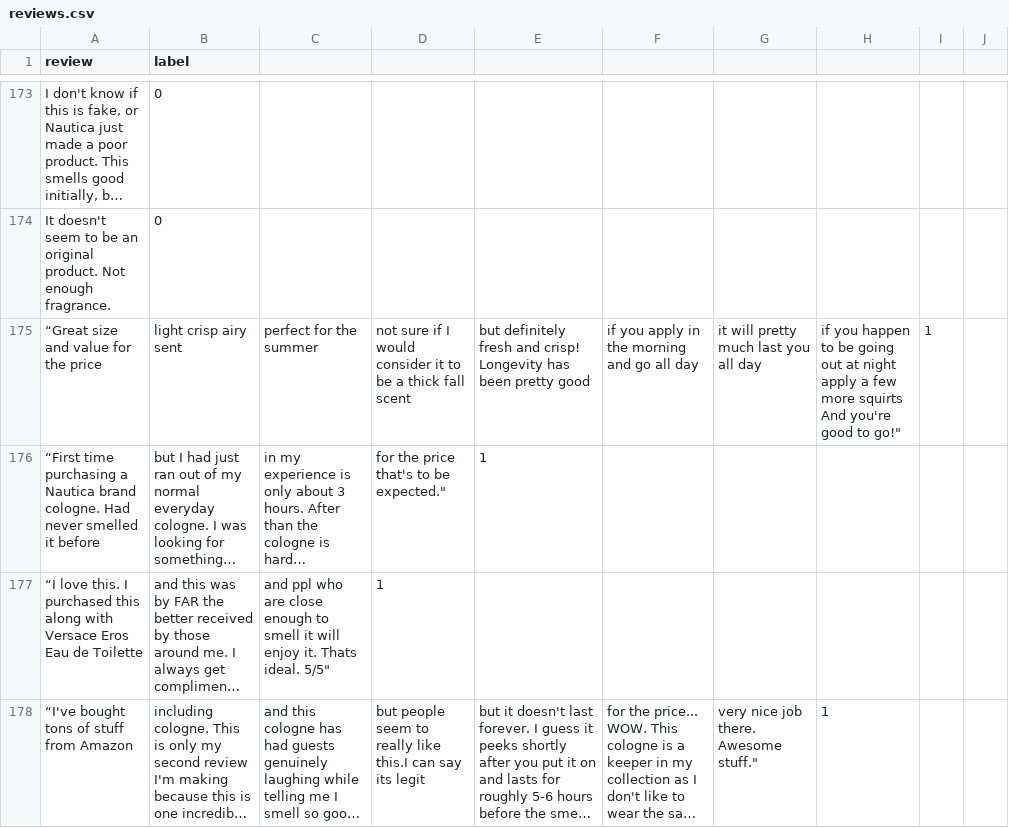
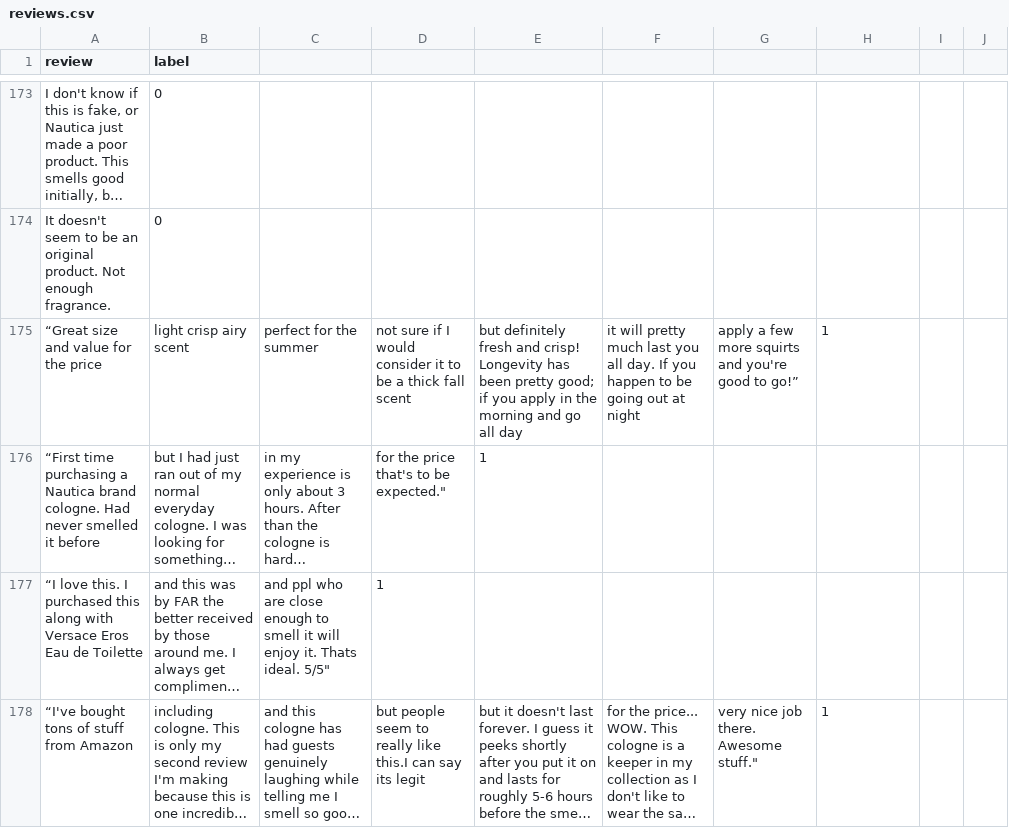
Before and after one commit to SuneetR/fake_review_detector, a CSV file: reviews.csv, drawn as a sheet; only a part is shown, gaps mark what is left out; long unchanged cells end in …; the diff covers the shown part only; the diff names each change by its address in the sheet, - before the commit and + after, or states it on an @@ line.

Commit message:
Update reviews.csv

```diff
--- a/reviews.csv
+++ b/reviews.csv
-B175 (label): light crisp airy sent
+B175 (label): light crisp airy scent
-E175: …been pretty good
+E175: …been pretty good; if you apply in the morning and go all day
-F175: if you apply in the morning and go all day
+F175: it will pretty much last you all day. If you happen to be going out at night
-G175: it will pretty much last you all day
+G175: apply a few more squirts and you're good to go!”
-H175: if you happen to be going out at night apply a few more squirts And you're good to go!"
+H175: 1
-I175: 1
+I175: (empty)
```
Also changed, not shown: 1 edited cell elsewhere in this file.
